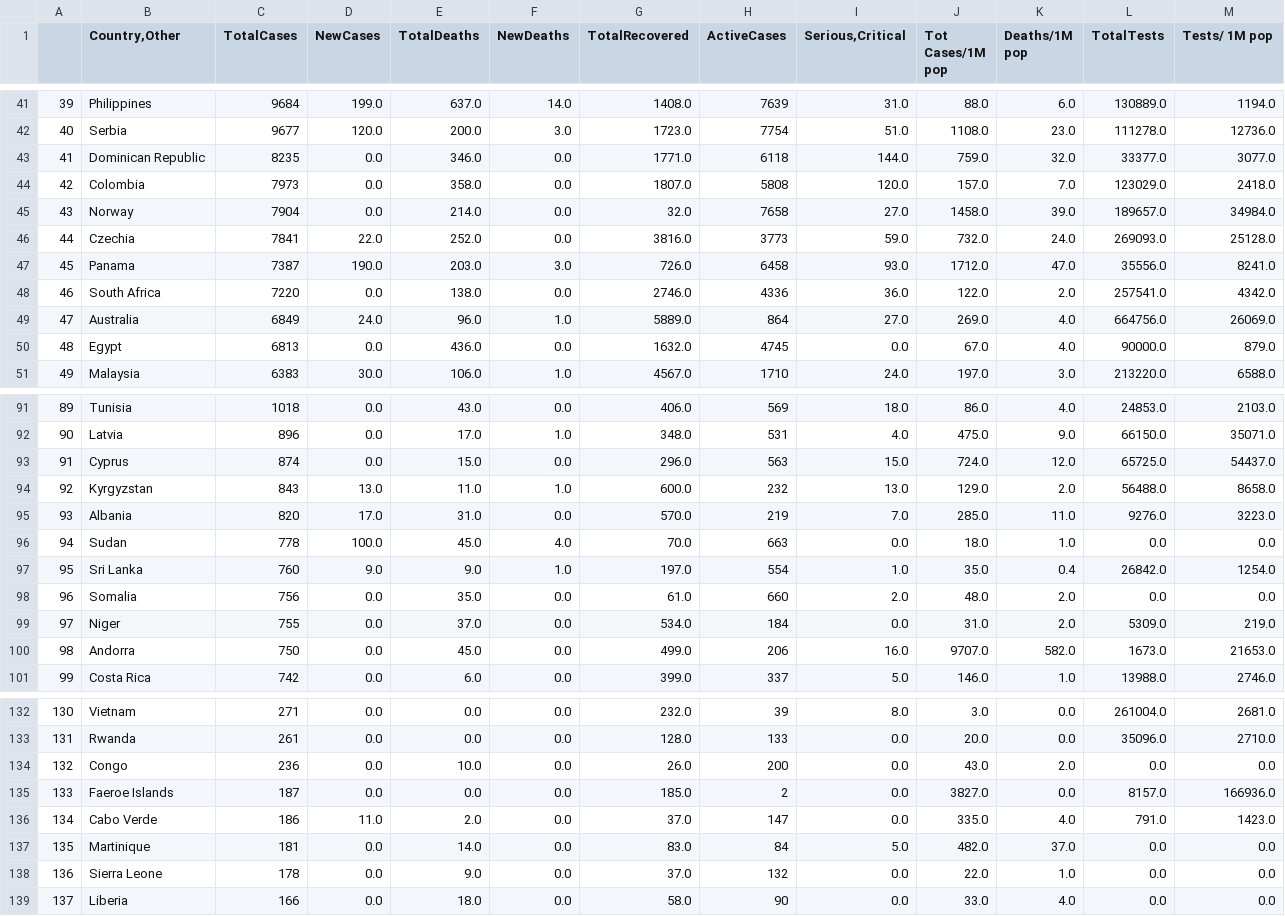
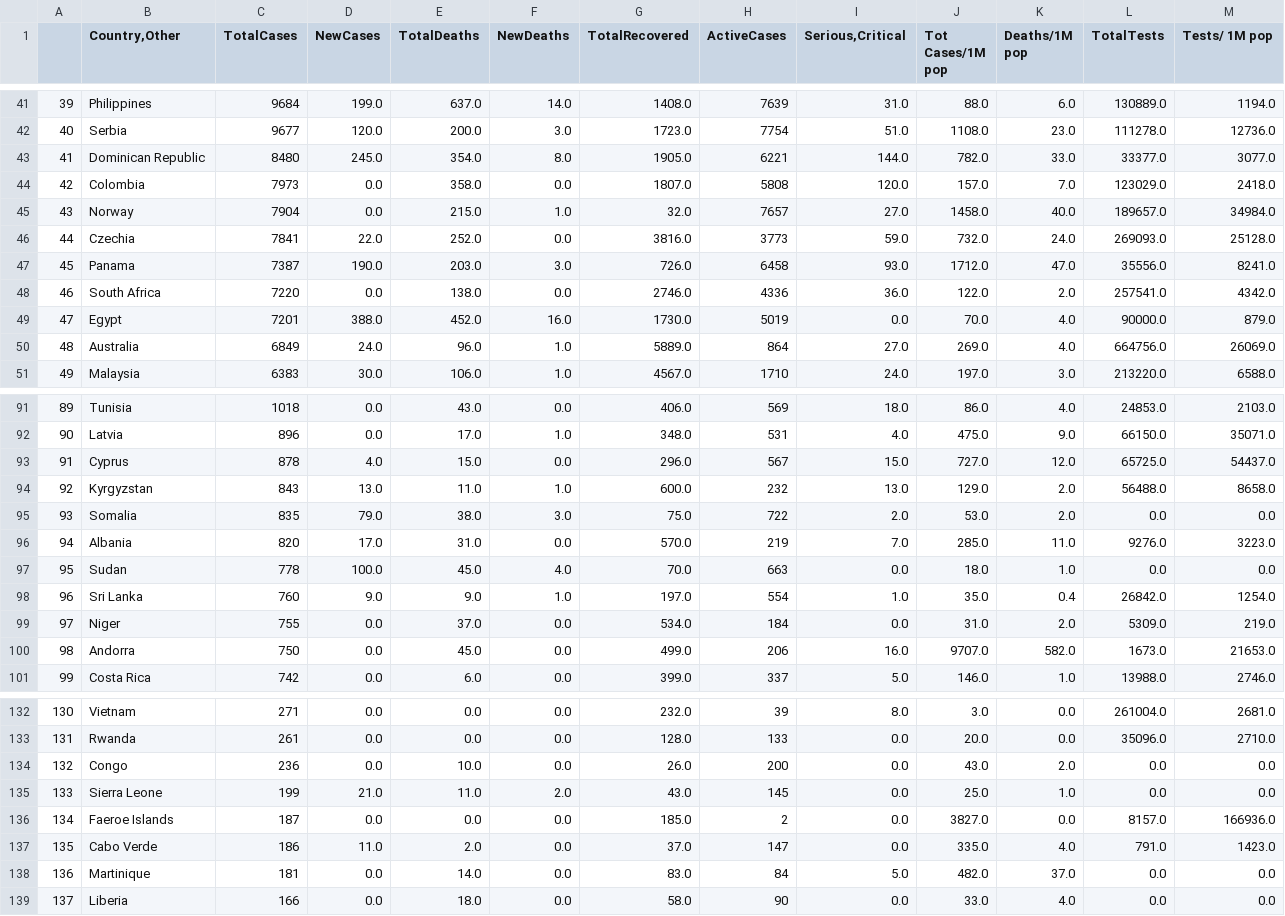
Before and after one commit to kevorkkeheian/DataScience, a CSV file: datasets/worldmeter_now.csv, drawn as a sheet; only a part is shown, gaps mark what is left out; the diff covers the shown part only.

```diff
--- a/datasets/worldmeter_now.csv
+++ b/datasets/worldmeter_now.csv
@@ -42,5 +42,5 @@
 40,Serbia,9677,120.0,200.0,3.0,1723.0,7754,51.0,1108.0,23.0,111278.0,12736.0
-41,Dominican Republic,8235,0.0,346.0,0.0,1771.0,6118,144.0,759.0,32.0,33377.0,3077.0
+41,Dominican Republic,8480,245.0,354.0,8.0,1905.0,6221,144.0,782.0,33.0,33377.0,3077.0
 42,Colombia,7973,0.0,358.0,0.0,1807.0,5808,120.0,157.0,7.0,123029.0,2418.0
-43,Norway,7904,0.0,214.0,0.0,32.0,7658,27.0,1458.0,39.0,189657.0,34984.0
+43,Norway,7904,0.0,215.0,1.0,32.0,7657,27.0,1458.0,40.0,189657.0,34984.0
 44,Czechia,7841,22.0,252.0,0.0,3816.0,3773,59.0,732.0,24.0,269093.0,25128.0
@@ -48,4 +48,4 @@
 46,South Africa,7220,0.0,138.0,0.0,2746.0,4336,36.0,122.0,2.0,257541.0,4342.0
-47,Australia,6849,24.0,96.0,1.0,5889.0,864,27.0,269.0,4.0,664756.0,26069.0
-48,Egypt,6813,0.0,436.0,0.0,1632.0,4745,0.0,67.0,4.0,90000.0,879.0
+47,Egypt,7201,388.0,452.0,16.0,1730.0,5019,0.0,70.0,4.0,90000.0,879.0
+48,Australia,6849,24.0,96.0,1.0,5889.0,864,27.0,269.0,4.0,664756.0,26069.0
 49,Malaysia,6383,30.0,106.0,1.0,4567.0,1710,24.0,197.0,3.0,213220.0,6588.0
@@ -92,8 +92,8 @@
 90,Latvia,896,0.0,17.0,1.0,348.0,531,4.0,475.0,9.0,66150.0,35071.0
-91,Cyprus,874,0.0,15.0,0.0,296.0,563,15.0,724.0,12.0,65725.0,54437.0
+91,Cyprus,878,4.0,15.0,0.0,296.0,567,15.0,727.0,12.0,65725.0,54437.0
 92,Kyrgyzstan,843,13.0,11.0,1.0,600.0,232,13.0,129.0,2.0,56488.0,8658.0
-93,Albania,820,17.0,31.0,0.0,570.0,219,7.0,285.0,11.0,9276.0,3223.0
-94,Sudan,778,100.0,45.0,4.0,70.0,663,0.0,18.0,1.0,0.0,0.0
-95,Sri Lanka,760,9.0,9.0,1.0,197.0,554,1.0,35.0,0.4,26842.0,1254.0
-96,Somalia,756,0.0,35.0,0.0,61.0,660,2.0,48.0,2.0,0.0,0.0
+93,Somalia,835,79.0,38.0,3.0,75.0,722,2.0,53.0,2.0,0.0,0.0
+94,Albania,820,17.0,31.0,0.0,570.0,219,7.0,285.0,11.0,9276.0,3223.0
+95,Sudan,778,100.0,45.0,4.0,70.0,663,0.0,18.0,1.0,0.0,0.0
+96,Sri Lanka,760,9.0,9.0,1.0,197.0,554,1.0,35.0,0.4,26842.0,1254.0
 97,Niger,755,0.0,37.0,0.0,534.0,184,0.0,31.0,2.0,5309.0,219.0
@@ -134,6 +134,6 @@
 132,Congo,236,0.0,10.0,0.0,26.0,200,0.0,43.0,2.0,0.0,0.0
-133,Faeroe Islands,187,0.0,0.0,0.0,185.0,2,0.0,3827.0,0.0,8157.0,166936.0
-134,Cabo Verde,186,11.0,2.0,0.0,37.0,147,0.0,335.0,4.0,791.0,1423.0
-135,Martinique,181,0.0,14.0,0.0,83.0,84,5.0,482.0,37.0,0.0,0.0
-136,Sierra Leone,178,0.0,9.0,0.0,37.0,132,0.0,22.0,1.0,0.0,0.0
+133,Sierra Leone,199,21.0,11.0,2.0,43.0,145,0.0,25.0,1.0,0.0,0.0
+134,Faeroe Islands,187,0.0,0.0,0.0,185.0,2,0.0,3827.0,0.0,8157.0,166936.0
+135,Cabo Verde,186,11.0,2.0,0.0,37.0,147,0.0,335.0,4.0,791.0,1423.0
+136,Martinique,181,0.0,14.0,0.0,83.0,84,5.0,482.0,37.0,0.0,0.0
 137,Liberia,166,0.0,18.0,0.0,58.0,90,0.0,33.0,4.0,0.0,0.0
```
Also changed, not shown: 1 added row, 1 removed row and 57 edited cells elsewhere in this file.
